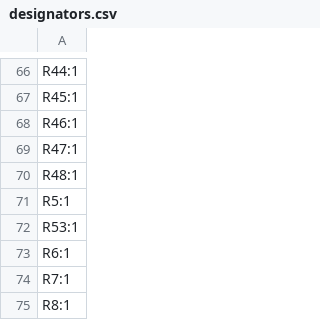
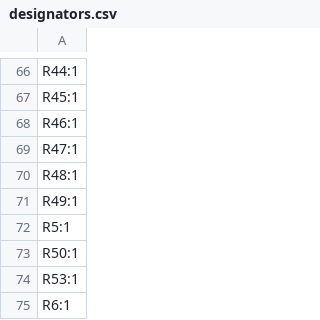
Before and after one commit to akielaries/signalmesh_CAD, a CSV file: schematic/APM_v5_r1/production/designators.csv, drawn as a sheet; only a part is shown, gaps mark what is left out; the shorter side is filled out with more unchanged rows.

```diff
--- a/schematic/APM_v5_r1/production/designators.csv
+++ b/schematic/APM_v5_r1/production/designators.csv
@@ -70,3 +70,5 @@ R47:1
 R48:1
+R49:1
 R5:1
+R50:1
 R53:1
```
Also changed, not shown: schematic/APM_v5_r1/production/bom.csv, schematic/APM_v5_r1/production/positions.csv, 57 other files.
